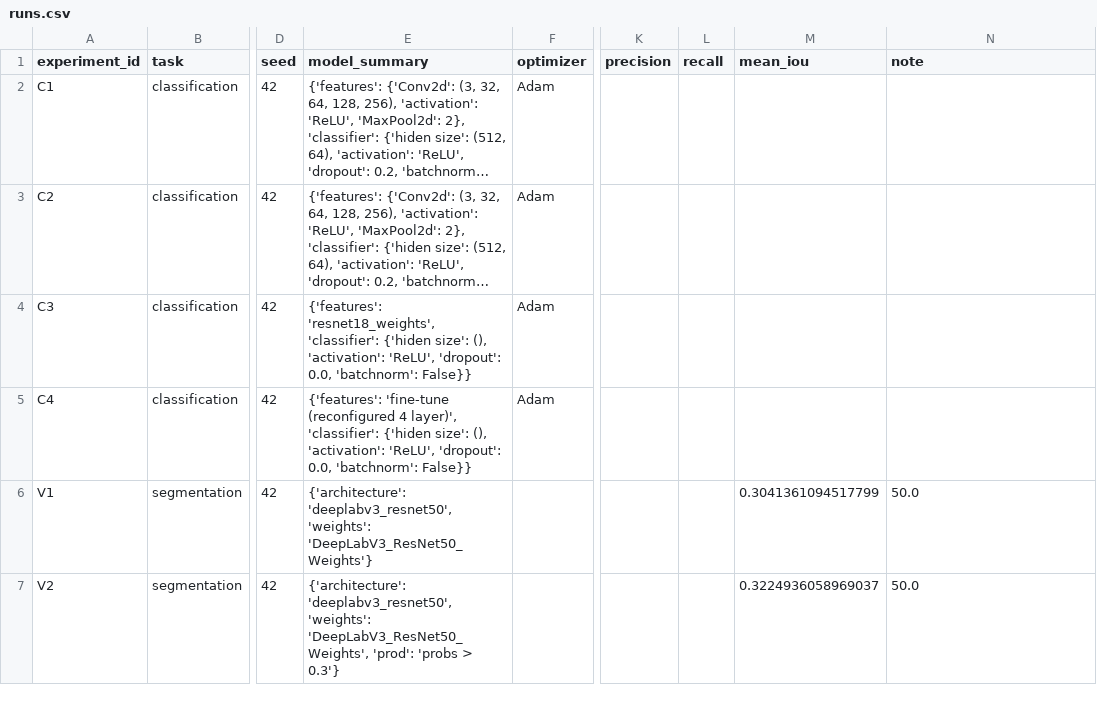
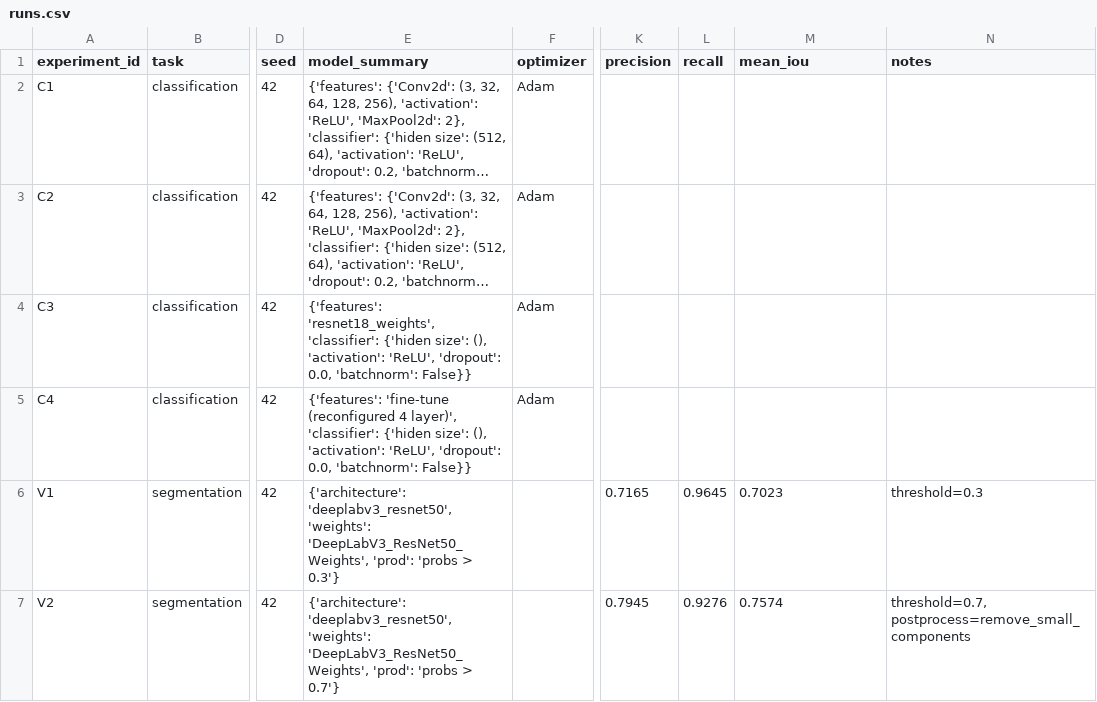
Before and after one commit to kA4errGa/AIEngineering_CoursMIREA, a CSV file: homeworks/HW10-11/artifacts/runs.csv, drawn as a sheet; only a part is shown, gaps mark what is left out; long unchanged cells end in …; the diff names each change by its address in the sheet, - before the commit and + after, or states it on an @@ line.

```diff
--- a/homeworks/HW10-11/artifacts/runs.csv
+++ b/homeworks/HW10-11/artifacts/runs.csv
-N1: note
+N1: notes
-E6 (model_summary): …'deeplabv3_resnet50', 'weights': 'DeepLabV3_ResNet50_Weights'}
+E6 (model_summary): …'deeplabv3_resnet50', 'weights': 'DeepLabV3_ResNet50_Weights', 'prod': 'probs > 0.3'}
-K6 (precision): (empty)
+K6 (precision): 0.7165
-L6 (recall): (empty)
+L6 (recall): 0.9645
-M6 (mean_iou): 0.3041361094517799
+M6 (mean_iou): 0.7023
-N6 (notes): 50.0
+N6 (notes): threshold=0.3
-E7 (model_summary): …'probs > 0.3'}
+E7 (model_summary): …'probs > 0.7'}
-K7 (precision): (empty)
+K7 (precision): 0.7945
-L7 (recall): (empty)
+L7 (recall): 0.9276
-M7 (mean_iou): 0.3224936058969037
+M7 (mean_iou): 0.7574
-N7 (notes): 50.0
+N7 (notes): threshold=0.7, postprocess=remove_small_components
```
Also changed, not shown: 5 other files.
